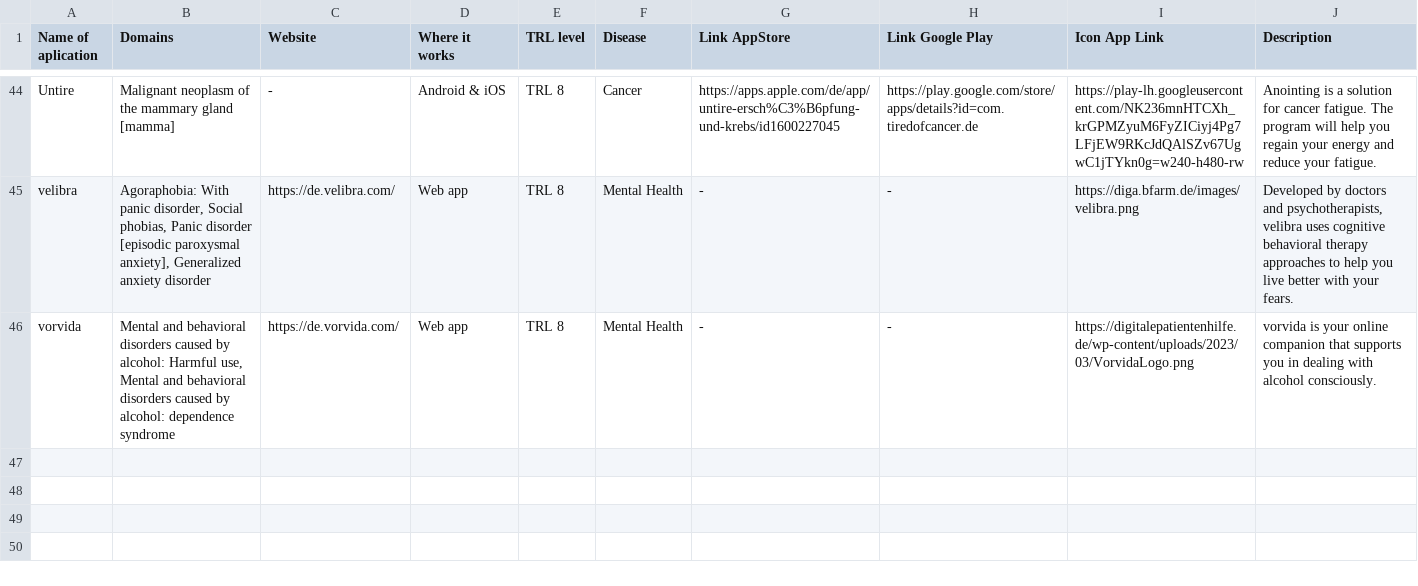
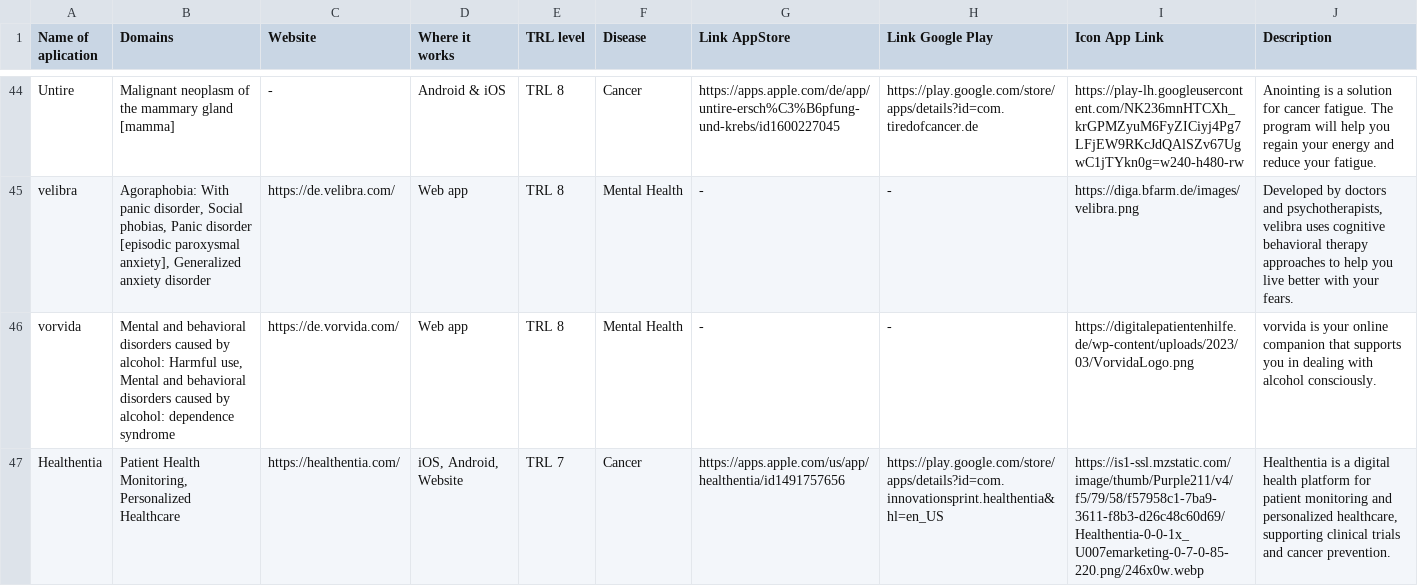
Before and after one commit to andreidincaBeia/T4.2-Medical-Applications, a CSV file: T4.2 - Medical Applications.csv, drawn as a sheet; only a part is shown, gaps mark what is left out.

Commit message:
added healthentia

```diff
--- a/T4.2 - Medical Applications.csv
+++ b/T4.2 - Medical Applications.csv
@@ -46 +46,2 @@ velibra;Agoraphobia: With panic disorder, Social phobias, Panic disorder [episod
 vorvida;Mental and behavioral disorders caused by alcohol: Harmful use, Mental and behavioral disorders caused by alcohol: dependence syndrome;https://de.vorvida.com/;Web app;TRL 8;Mental Health;-;-;https://digitalepatientenhilfe.de/wp-content/uploads/2023/03/VorvidaLogo.png;vorvida is your online companion that supports you in dealing with alcohol consciously.
+Healthentia;Patient Health Monitoring,  Personalized Healthcare;https://healthentia.com/;iOS, Android, Website;TRL 7;Cancer;https://apps.apple.com/us/app/healthentia/id1491757656;https://play.google.com/store/apps/details?id=com.innovationsprint.healthentia&hl=en_US;https://is1-ssl.mzstatic.com/image/thumb/Purple211/v4/f5/79/58/f57958c1-7ba9-3611-f8b3-d26c48c60d69/Healthentia-0-0-1x_U007emarketing-0-7-0-85-220.png/246x0w.webp;Healthentia is a digital health platform for patient monitoring and personalized healthcare, supporting clinical trials and cancer prevention.
```
